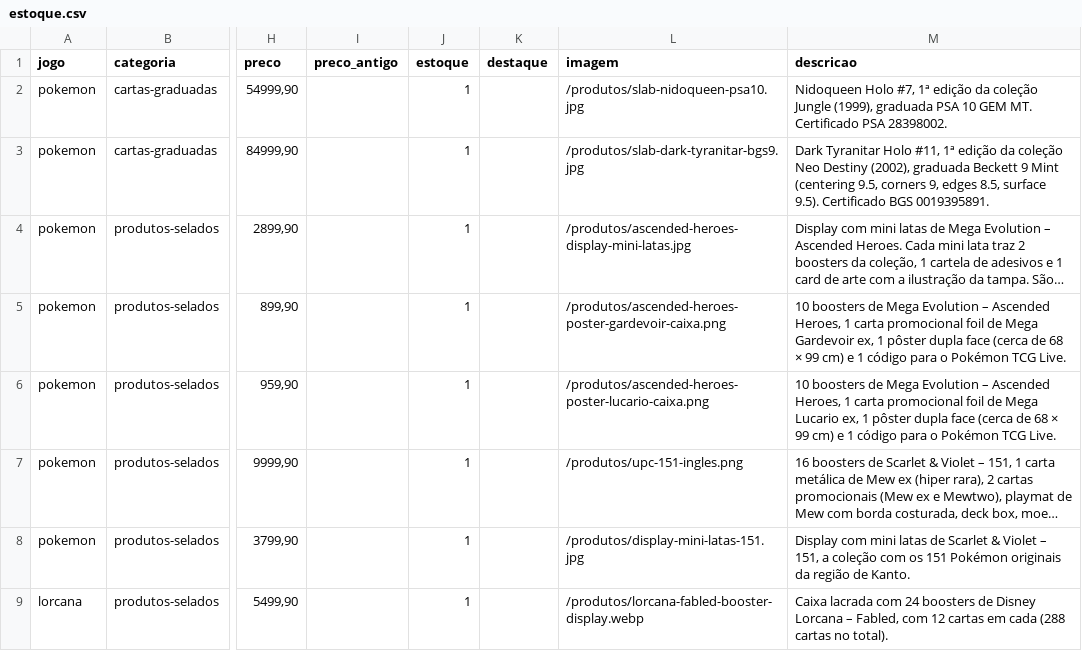
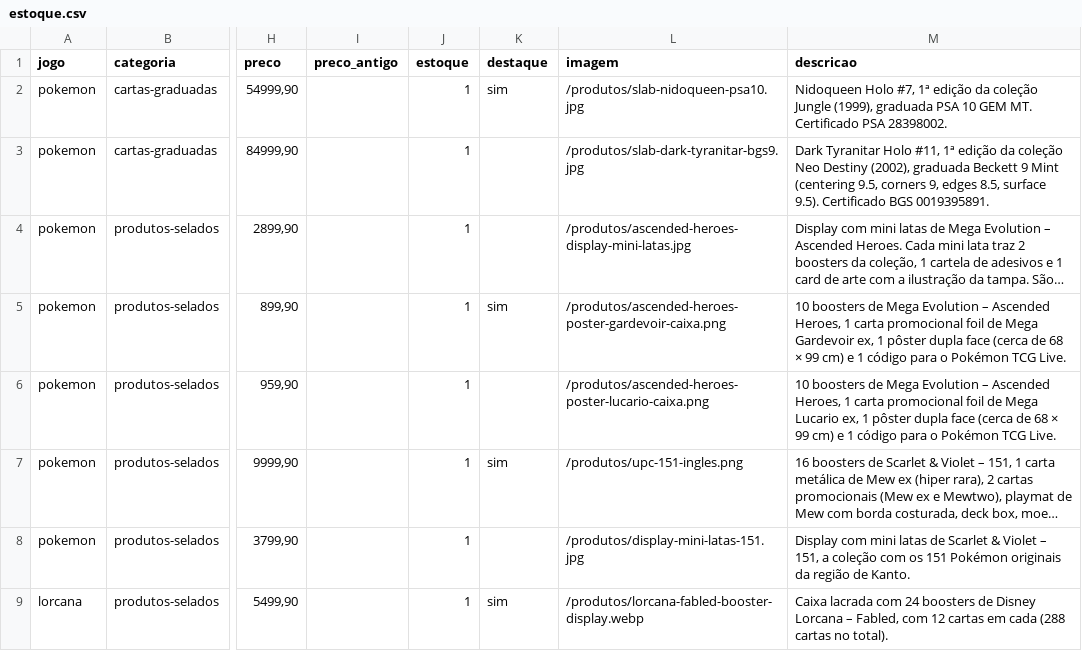
Before and after one commit to israbrito0/village-vault-tcg, a CSV file: data/estoque.csv, drawn as a sheet; only a part is shown, gaps mark what is left out; long unchanged cells end in …; the diff names each change by its address in the sheet, - before the commit and + after, or states it on an @@ line.

```diff
--- a/data/estoque.csv
+++ b/data/estoque.csv
-K2 (destaque): (empty)
+K2 (destaque): sim
-K5 (destaque): (empty)
+K5 (destaque): sim
-K7 (destaque): (empty)
+K7 (destaque): sim
-K9 (destaque): (empty)
+K9 (destaque): sim
```
Also changed, not shown: 11 other files.
